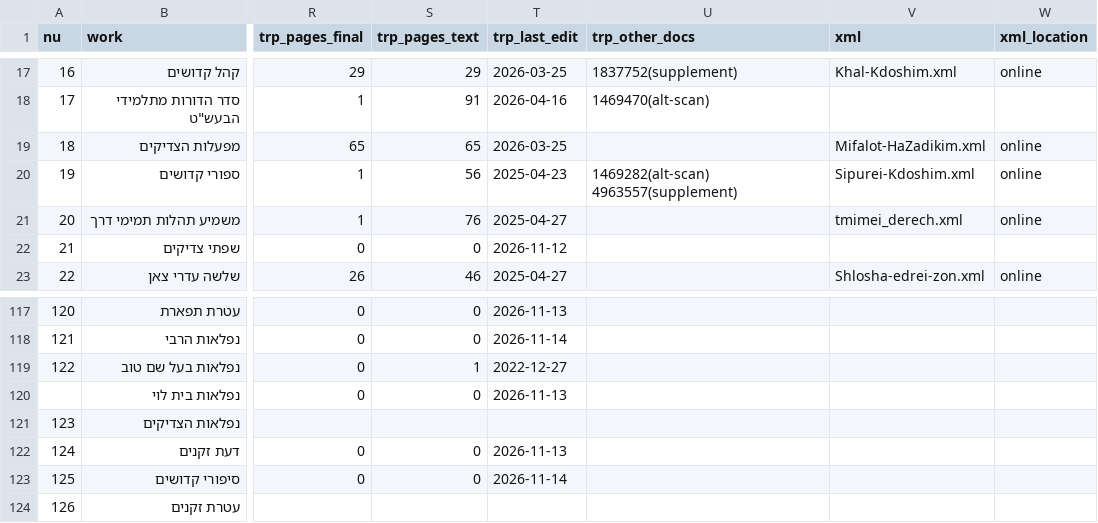
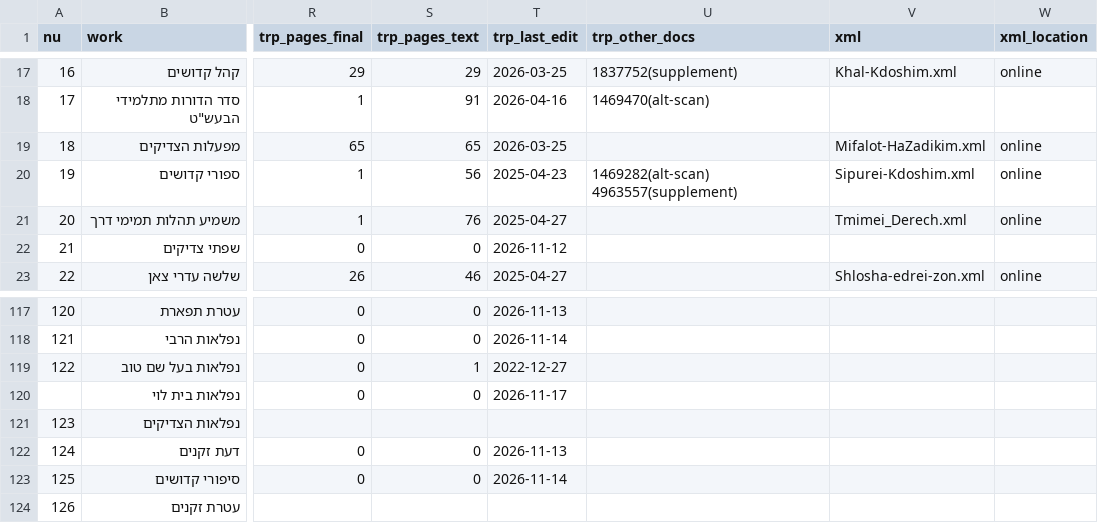
Before and after one commit to sinairusinek/Hasidigital, a TSV file: editions/edition-registry.tsv, drawn as a sheet; only a part is shown, gaps mark what is left out; the diff covers the shown part only; the diff names each change by its address in the sheet, - before the commit and + after, or states it on an @@ line.

```diff
--- a/editions/edition-registry.tsv
+++ b/editions/edition-registry.tsv
-V21 (xml): tmimei_derech.xml
+V21 (xml): Tmimei_Derech.xml
-T120 (trp_last_edit): 2026-11-13
+T120 (trp_last_edit): 2026-11-17
```
Also changed, not shown: 21 edited cells elsewhere in this file, 5 other files.
